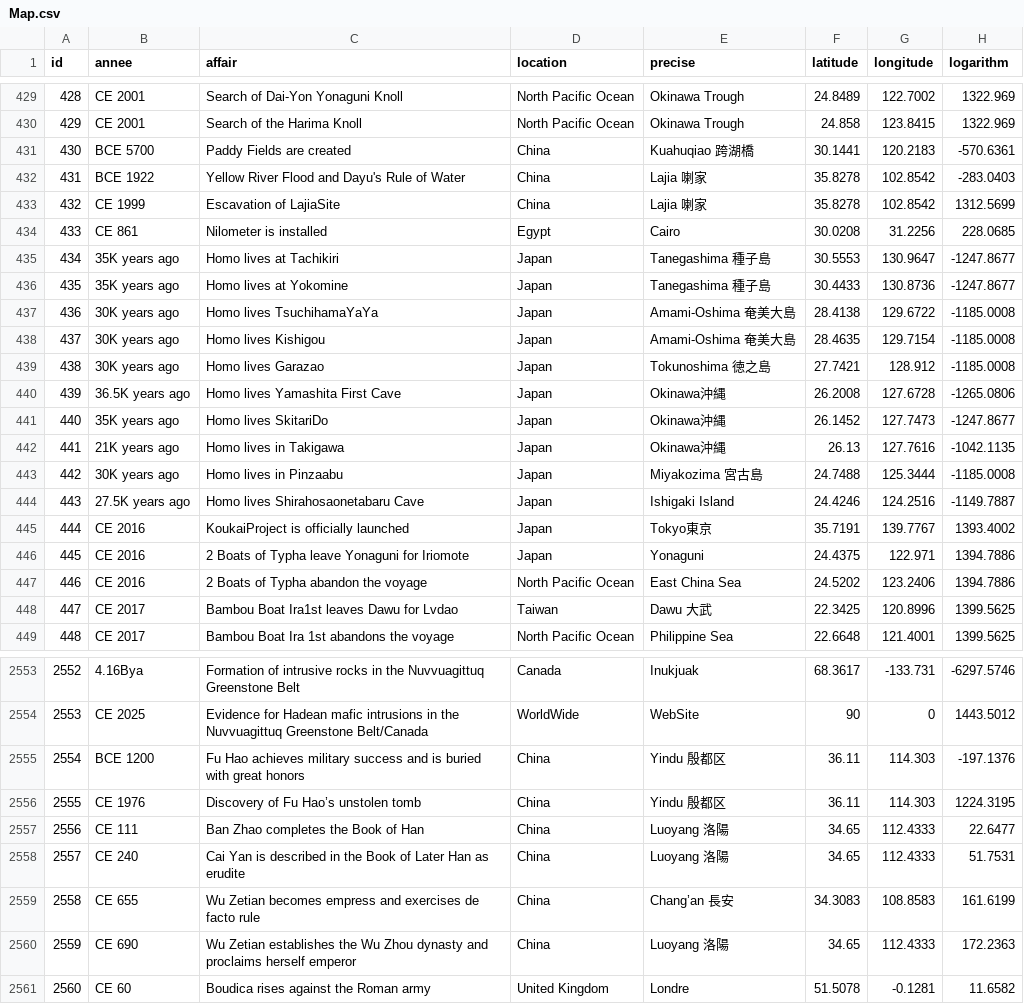
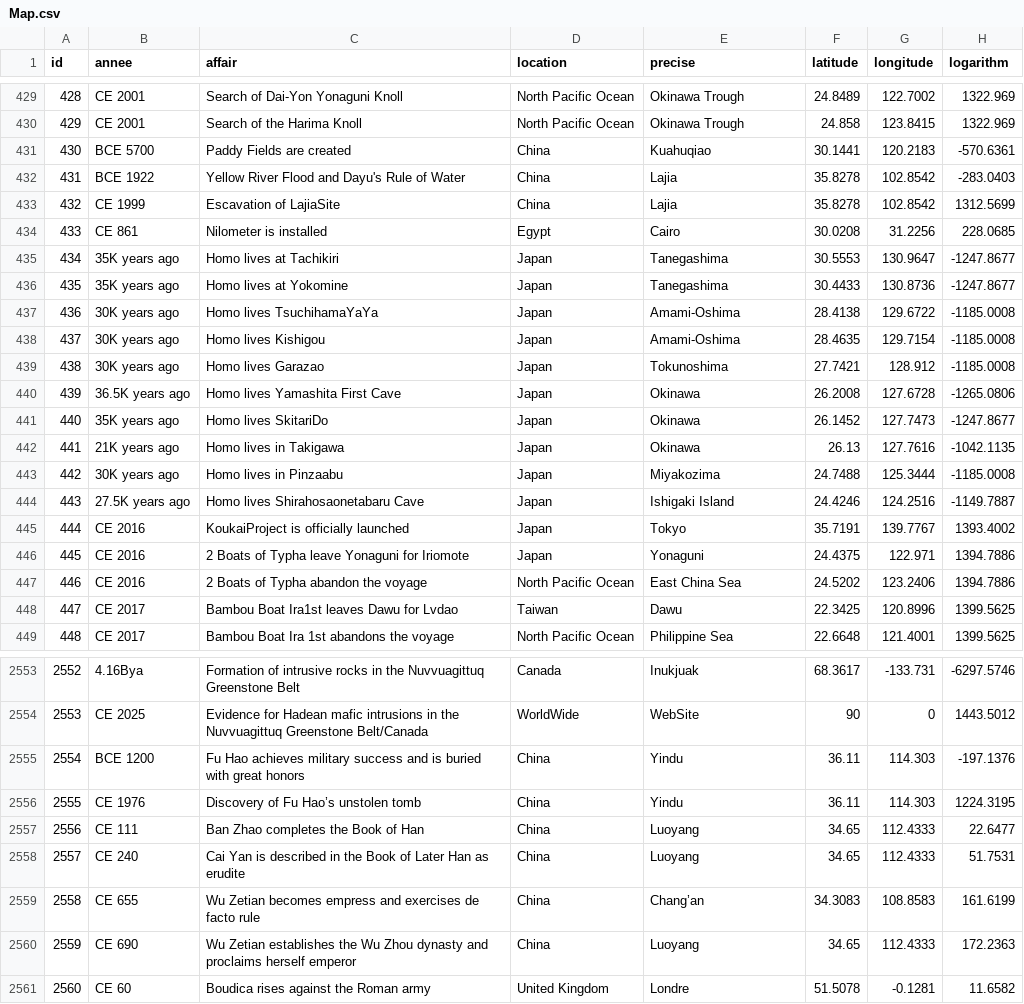
Before and after one commit to dongri727/tempo-spaco, a CSV file: Assets/Resources/Map.csv, drawn as a sheet; only a part is shown, gaps mark what is left out; the diff covers the shown part only.

```diff
--- a/Assets/Resources/Map.csv
+++ b/Assets/Resources/Map.csv
@@ -430,20 +430,20 @@ id,annee,affair,location,precise,latitude,longitude,logarithm
 429,CE 2001,Search of the Harima Knoll,North Pacific Ocean,Okinawa Trough,24.858,123.8415,1322.969
-430,BCE 5700,Paddy Fields are created,China,Kuahuqiao 跨湖橋,30.1441,120.2183,-570.6361
-431,BCE 1922,Yellow River Flood and Dayu's Rule of Water,China,Lajia 喇家,35.8278,102.8542,-283.0403
-432,CE 1999,Escavation of LajiaSite,China,Lajia 喇家,35.8278,102.8542,1312.5699
+430,BCE 5700,Paddy Fields are created,China,Kuahuqiao,30.1441,120.2183,-570.6361
+431,BCE 1922,Yellow River Flood and Dayu's Rule of Water,China,Lajia,35.8278,102.8542,-283.0403
+432,CE 1999,Escavation of LajiaSite,China,Lajia,35.8278,102.8542,1312.5699
 433,CE 861,Nilometer is installed,Egypt,Cairo,30.0208,31.2256,228.0685
-434,35K years ago,Homo lives at Tachikiri,Japan,Tanegashima 種子島,30.5553,130.9647,-1247.8677
-435,35K years ago,Homo lives at Yokomine,Japan,Tanegashima 種子島,30.4433,130.8736,-1247.8677
-436,30K years ago,Homo lives TsuchihamaYaYa,Japan,Amami-Oshima 奄美大島,28.4138,129.6722,-1185.0008
-437,30K years ago,Homo lives Kishigou,Japan,Amami-Oshima 奄美大島,28.4635,129.7154,-1185.0008
-438,30K years ago,Homo lives Garazao,Japan,Tokunoshima 徳之島,27.7421,128.912,-1185.0008
-439,36.5K years ago,Homo lives Yamashita First Cave ,Japan,Okinawa沖縄,26.2008,127.6728,-1265.0806
-440,35K years ago,Homo lives SkitariDo,Japan,Okinawa沖縄,26.1452,127.7473,-1247.8677
-441,21K years ago,Homo lives in Takigawa,Japan,Okinawa沖縄,26.13,127.7616,-1042.1135
-442,30K years ago,Homo lives in Pinzaabu,Japan,Miyakozima 宮古島,24.7488,125.3444,-1185.0008
+434,35K years ago,Homo lives at Tachikiri,Japan,Tanegashima,30.5553,130.9647,-1247.8677
+435,35K years ago,Homo lives at Yokomine,Japan,Tanegashima,30.4433,130.8736,-1247.8677
+436,30K years ago,Homo lives TsuchihamaYaYa,Japan,Amami-Oshima,28.4138,129.6722,-1185.0008
+437,30K years ago,Homo lives Kishigou,Japan,Amami-Oshima,28.4635,129.7154,-1185.0008
+438,30K years ago,Homo lives Garazao,Japan,Tokunoshima,27.7421,128.912,-1185.0008
+439,36.5K years ago,Homo lives Yamashita First Cave ,Japan,Okinawa,26.2008,127.6728,-1265.0806
+440,35K years ago,Homo lives SkitariDo,Japan,Okinawa,26.1452,127.7473,-1247.8677
+441,21K years ago,Homo lives in Takigawa,Japan,Okinawa,26.13,127.7616,-1042.1135
+442,30K years ago,Homo lives in Pinzaabu,Japan,Miyakozima,24.7488,125.3444,-1185.0008
 443,27.5K years ago,Homo lives Shirahosaonetabaru Cave,Japan,Ishigaki Island,24.4246,124.2516,-1149.7887
-444,CE 2016,KoukaiProject is officially launched ,Japan,Tokyo東京,35.7191,139.7767,1393.4002
+444,CE 2016,KoukaiProject is officially launched ,Japan,Tokyo,35.7191,139.7767,1393.4002
 445,CE 2016,2 Boats of Typha leave Yonaguni for Iriomote,Japan,Yonaguni ,24.4375,122.971,1394.7886
 446,CE 2016,2 Boats of Typha abandon the voyage,North Pacific Ocean,East China Sea,24.5202,123.2406,1394.7886
-447,CE 2017,Bambou Boat Ira1st leaves Dawu for  Lvdao,Taiwan,Dawu 大武,22.3425,120.8996,1399.5625
+447,CE 2017,Bambou Boat Ira1st leaves Dawu for  Lvdao,Taiwan,Dawu,22.3425,120.8996,1399.5625
 448,CE 2017,Bambou Boat Ira 1st abandons the voyage,North Pacific Ocean,Philippine Sea,22.6648,121.4001,1399.5625
@@ -2554,8 +2554,8 @@ id,annee,affair,location,precise,latitude,longitude,logarithm
 2553,CE 2025,Evidence for Hadean mafic intrusions in the Nuvvuagittuq Greenstone Belt/Canada,WorldWide,WebSite,90,0,1443.5012
-2554,BCE 1200,Fu Hao achieves military success and is buried with great honors,China,Yindu 殷都区,36.11,114.303,-197.1376
-2555,CE 1976,Discovery of Fu Hao’s unstolen tomb,China,Yindu 殷都区,36.11,114.303,1224.3195
-2556,CE 111,Ban Zhao completes the Book of Han,China,Luoyang 洛陽,34.65,112.4333,22.6477
-2557,CE 240,Cai Yan is described in the Book of Later Han as erudite,China,Luoyang 洛陽,34.65,112.4333,51.7531
-2558,CE 655,Wu Zetian becomes empress and exercises de facto rule,China,Chang’an 長安,34.3083,108.8583,161.6199
-2559,CE 690,Wu Zetian establishes the Wu Zhou dynasty and proclaims herself emperor,China,Luoyang 洛陽,34.65,112.4333,172.2363
+2554,BCE 1200,Fu Hao achieves military success and is buried with great honors,China,Yindu,36.11,114.303,-197.1376
+2555,CE 1976,Discovery of Fu Hao’s unstolen tomb,China,Yindu,36.11,114.303,1224.3195
+2556,CE 111,Ban Zhao completes the Book of Han,China,Luoyang,34.65,112.4333,22.6477
+2557,CE 240,Cai Yan is described in the Book of Later Han as erudite,China,Luoyang,34.65,112.4333,51.7531
+2558,CE 655,Wu Zetian becomes empress and exercises de facto rule,China,Chang’an,34.3083,108.8583,161.6199
+2559,CE 690,Wu Zetian establishes the Wu Zhou dynasty and proclaims herself emperor,China,Luoyang,34.65,112.4333,172.2363
 2560,CE 60,Boudica rises against the Roman army,United Kingdom,Londre,51.5078,-0.1281,11.6582
```
Also changed, not shown: 78 edited cells elsewhere in this file, 15 other files.
